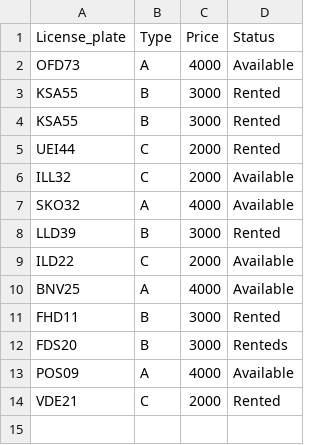
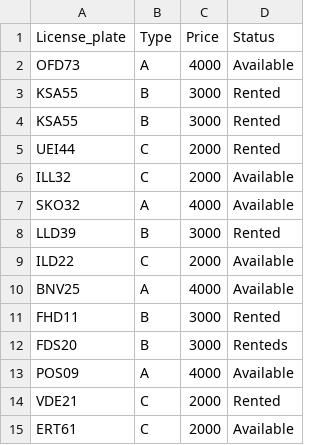
Before and after one commit to margreta/car-rental, a CSV file: Iceberg_classes/data/car.csv, drawn as a sheet; the diff names each change by its address in the sheet, - before the commit and + after, or states it on an @@ line.

```diff
--- a/Iceberg_classes/data/car.csv
+++ b/Iceberg_classes/data/car.csv
+row 15: ERT61 | C | 2000 | Available
```
Also changed, not shown: 4 other files.
